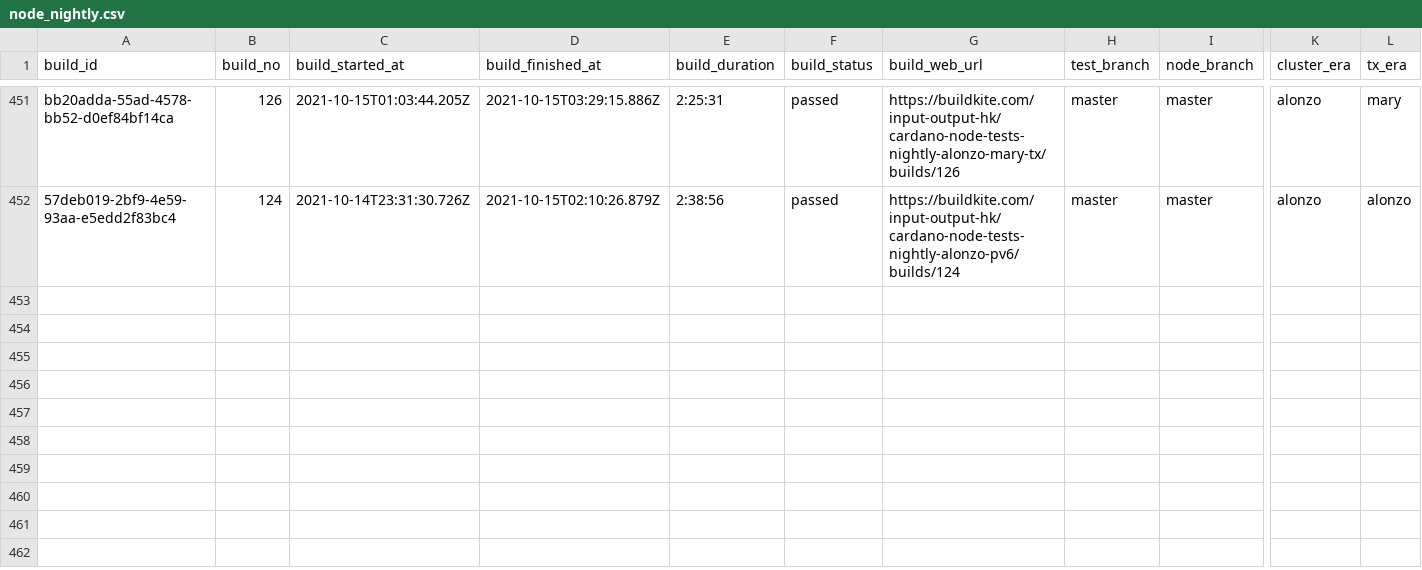
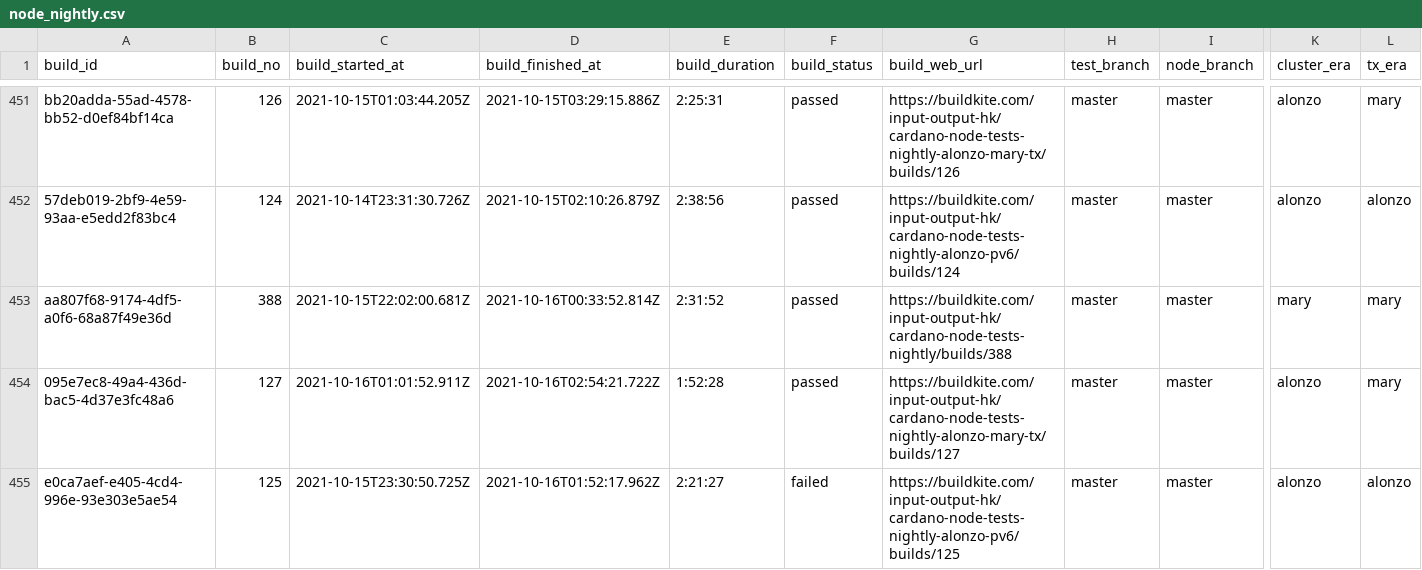
Before and after one commit to saratomaz/cardano-node-tests, a CSV file: sync_tests/csv_files/node_nightly.csv, drawn as a sheet; only a part is shown, gaps mark what is left out; rows hold the shown columns only; the diff names each change by its address in the sheet, - before the commit and + after, or states it on an @@ line.

```diff
--- a/sync_tests/csv_files/node_nightly.csv
+++ b/sync_tests/csv_files/node_nightly.csv
+row 453: aa807f68-9174-4df5-a0f6-68a87f49e36d | 388 | 2021-10-15T22:02:00.681Z | 2021-10-16T00:33:52.814Z | 2:31:52 | passed | https://buildkite.com/input-output-hk/cardano-node-tests-nightly/builds/388 | master | master | mary | mary
+row 454: 095e7ec8-49a4-436d-bac5-4d37e3fc48a6 | 127 | 2021-10-16T01:01:52.911Z | 2021-10-16T02:54:21.722Z | 1:52:28 | passed | https://buildkite.com/input-output-hk/cardano-node-tests-nightly-alonzo-mary-tx/builds/127 | master | master | alonzo | mary
+row 455: e0ca7aef-e405-4cd4-996e-93e303e5ae54 | 125 | 2021-10-15T23:30:50.725Z | 2021-10-16T01:52:17.962Z | 2:21:27 | failed | https://buildkite.com/input-output-hk/cardano-node-tests-nightly-alonzo-pv6/builds/125 | master | master | alonzo | alonzo
```
Also changed, not shown: sync_tests/csv_files/dbsync_nightly.csv, 1 other file.
